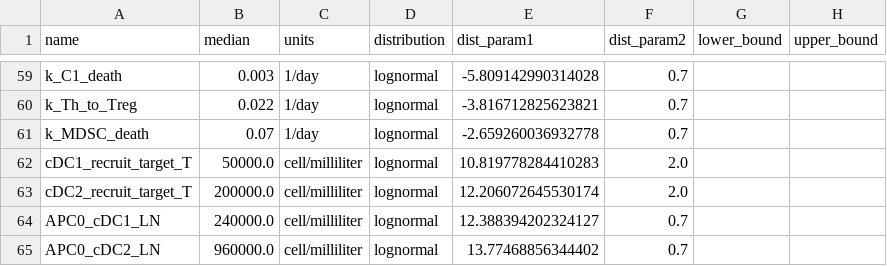
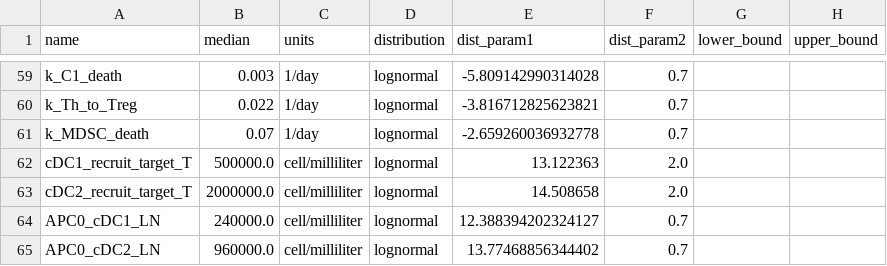
Before and after one commit to popellab/SPQSP_PDAC, a CSV file: PDAC/sim/resource/pdac_qsp_priors.csv, drawn as a sheet; only a part is shown, gaps mark what is left out.

```diff
--- a/PDAC/sim/resource/pdac_qsp_priors.csv
+++ b/PDAC/sim/resource/pdac_qsp_priors.csv
@@ -61,4 +61,4 @@ k_Th_to_Treg,0.022,1/day,lognormal,-3.816712825623821,0.7,,
 k_MDSC_death,0.07,1/day,lognormal,-2.659260036932778,0.7,,
-cDC1_recruit_target_T,50000.0,cell/milliliter,lognormal,10.819778284410283,2.0,,
-cDC2_recruit_target_T,200000.0,cell/milliliter,lognormal,12.206072645530174,2.0,,
+cDC1_recruit_target_T,500000.0,cell/milliliter,lognormal,13.122363,2.0,,
+cDC2_recruit_target_T,2000000.0,cell/milliliter,lognormal,14.508658,2.0,,
 APC0_cDC1_LN,240000.0,cell/milliliter,lognormal,12.388394202324127,0.7,,
```
Also changed, not shown: PDAC/sim/resource/pdac_abm_priors.csv, 30 other files.
